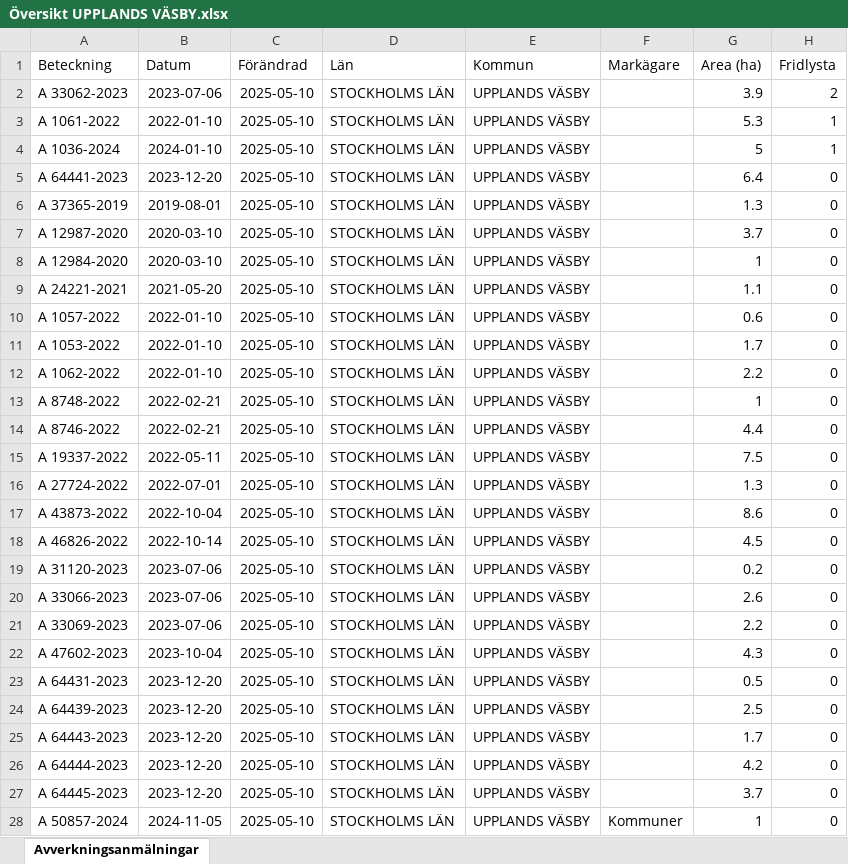
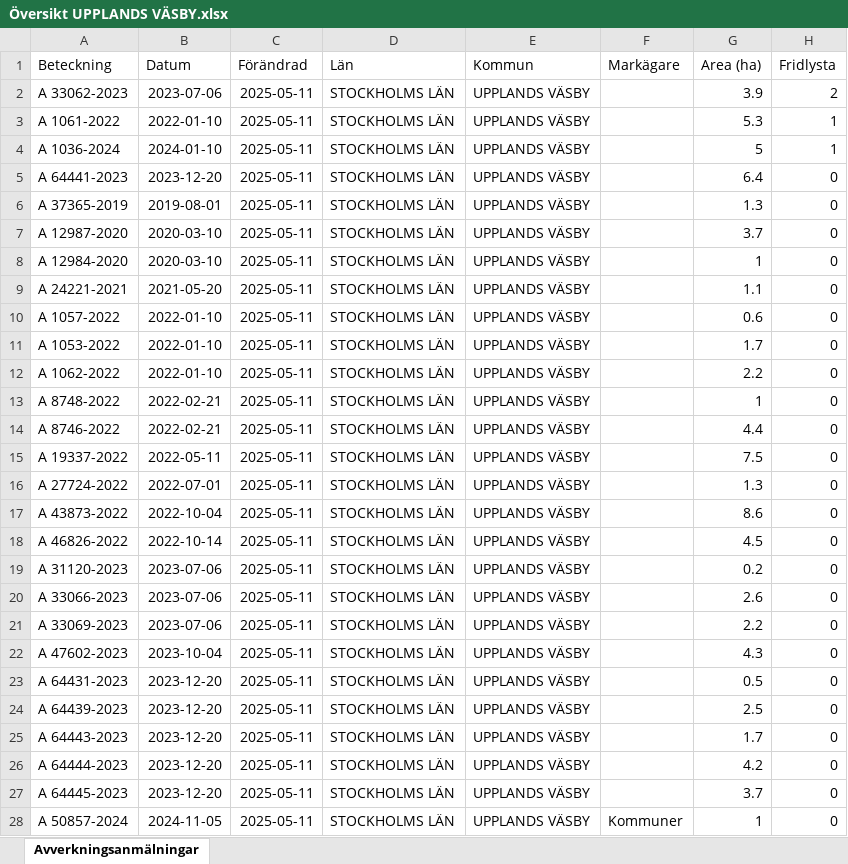
Before and after one commit to klasma/Logging_0114, an Excel workbook: Översikt UPPLANDS VÄSBY.xlsx, sheet Avverkningsanmälningar, drawn as a sheet; only a part is shown; values as stored, in another font and other column widths than the file's, no borders; the diff covers the shown part only; the diff names each change by its address in the sheet, - before the commit and + after, or states it on an @@ line.

```diff
--- a/Översikt UPPLANDS VÄSBY.xlsx (sheet Avverkningsanmälningar)
+++ b/Översikt UPPLANDS VÄSBY.xlsx (sheet Avverkningsanmälningar)
-C2:C28 (Förändrad): 2025-05-10
+C2:C28 (Förändrad): 2025-05-11
```
Also changed, not shown: 4 edited cells elsewhere in this sheet, artfynd/A 1036-2024 artfynd.xlsx, artfynd/A 1061-2022 artfynd.xlsx, 19 other files.
